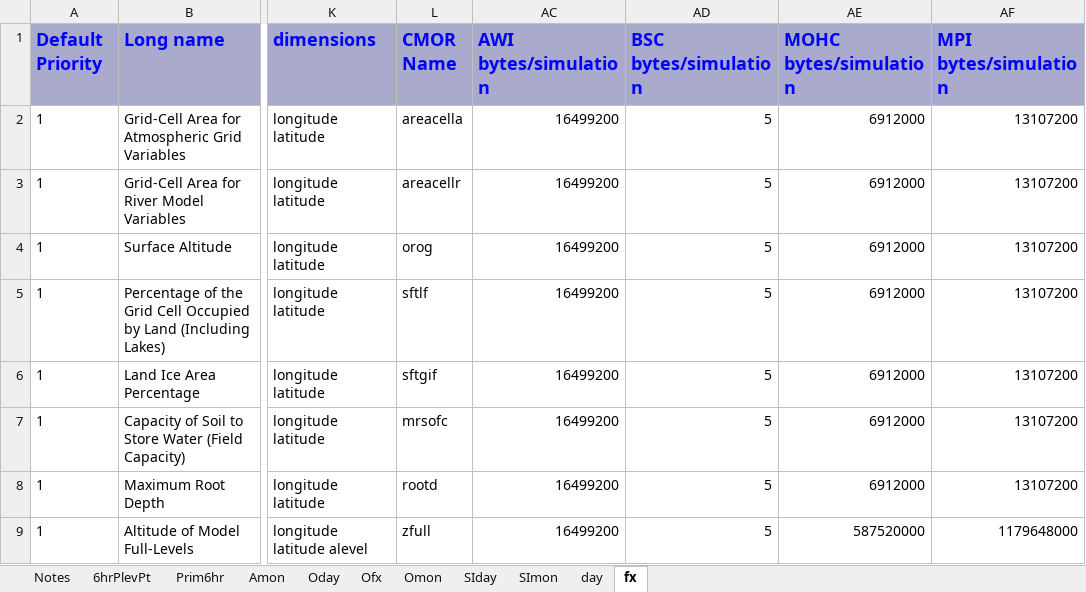
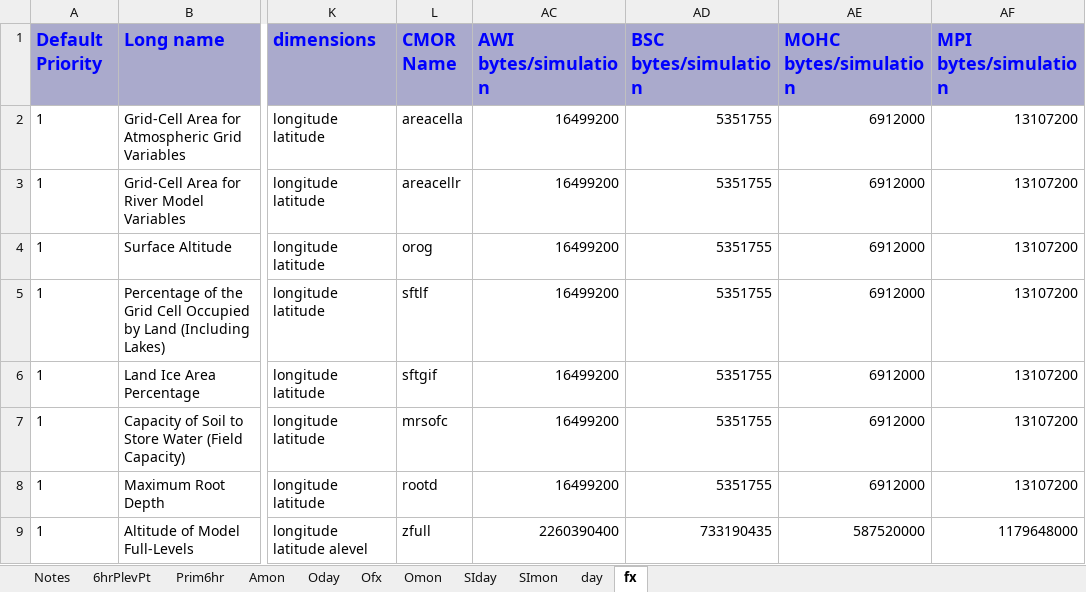
Before and after one commit to jonseddon/eerie_dreq, an Excel workbook: eerie_first_draft/PRIMAVERA_top_50.xlsx, sheet fx, drawn as a sheet; only a part is shown, gaps mark what is left out; values as stored, in another font and other column widths than the file's, no borders; the diff names each change by its address in the sheet, - before the commit and + after, or states it on an @@ line.

```diff
--- a/eerie_first_draft/PRIMAVERA_top_50.xlsx (sheet fx)
+++ b/eerie_first_draft/PRIMAVERA_top_50.xlsx (sheet fx)
-AD2:AD8 (BSC bytes/simulation): 5
+AD2:AD8 (BSC bytes/simulation): 5351755
-AC9 (AWI bytes/simulation): 16499200
+AC9 (AWI bytes/simulation): 2260390400
-AD9 (BSC bytes/simulation): 5
+AD9 (BSC bytes/simulation): 733190435
```
Also changed, not shown: sheet Amon, sheet day, sheet Notes, sheet Omon, sheet Ofx, sheet SImon, 4 more sheets.
